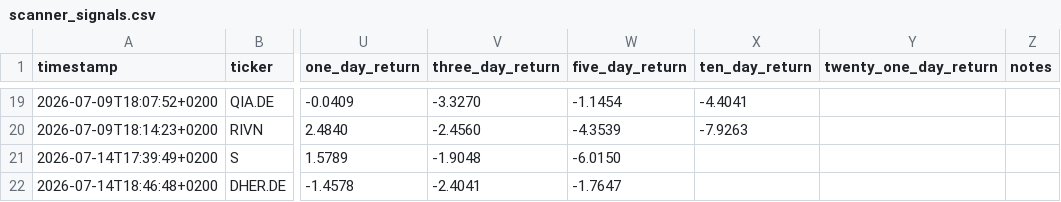
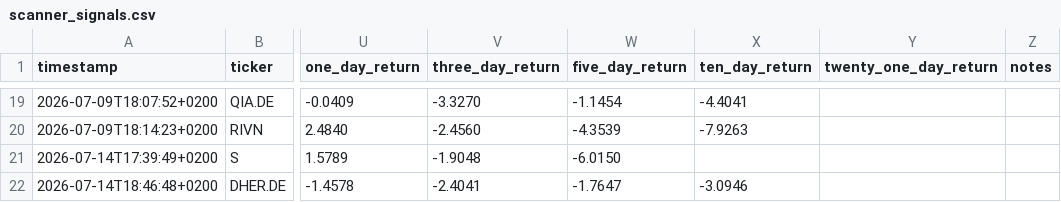
Before and after one commit to Toeffer/TradingJournal, a CSV file: data/scanner_signals.csv, drawn as a sheet; only a part is shown, gaps mark what is left out; the diff covers the shown part only; the diff names each change by its address in the sheet, - before the commit and + after, or states it on an @@ line.

```diff
--- a/data/scanner_signals.csv
+++ b/data/scanner_signals.csv
-X22 (ten_day_return): (empty)
+X22 (ten_day_return): -3.0946
```
Also changed, not shown: 2 added rows elsewhere in this file, data/eu_quote_history.csv, 4 other files.
